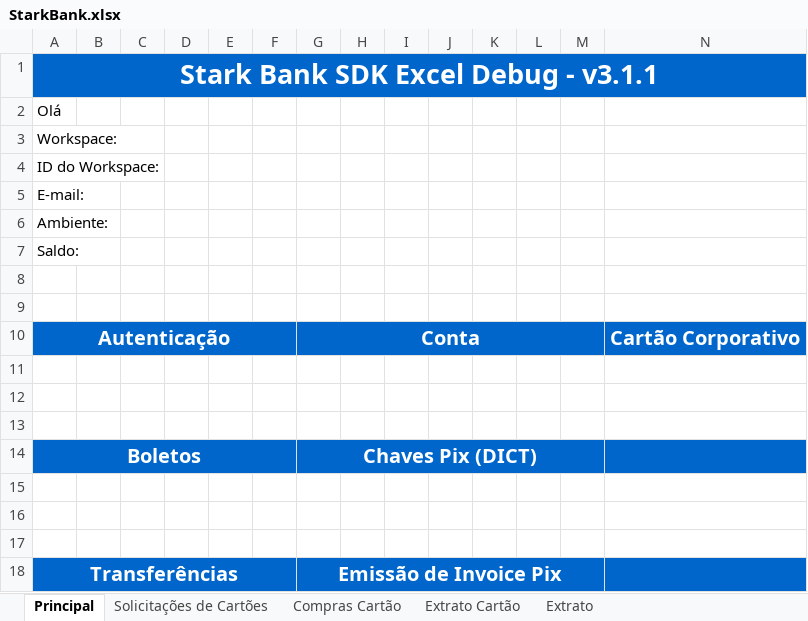
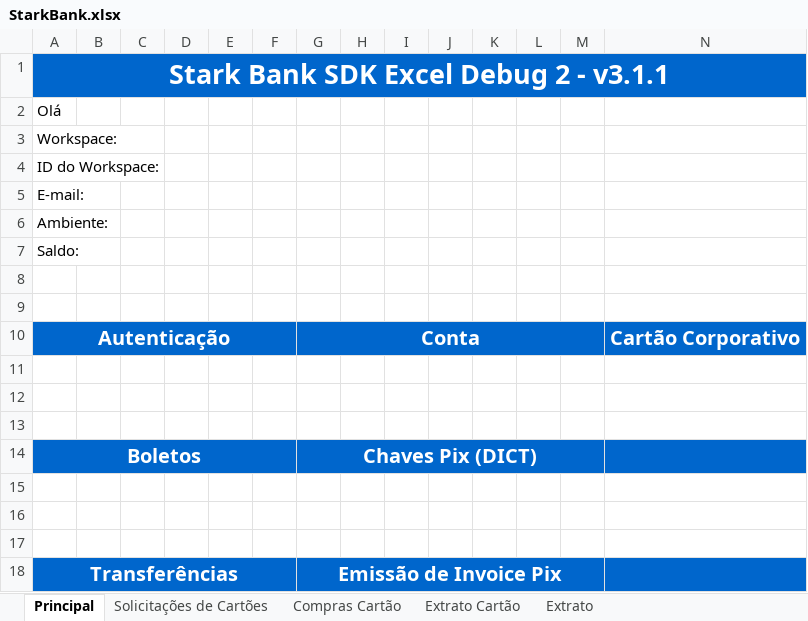
Before and after one commit to starkbank/sdk-excel, an Excel workbook: DotNetExcel/StarkBankExcel/StarkBank.xlsx, sheet Principal, drawn as a sheet; values as stored, in another font and other column widths than the file's, no borders; charts and pictures not drawn; the diff names each change by its address in the sheet, - before the commit and + after, or states it on an @@ line.

```diff
--- a/DotNetExcel/StarkBankExcel/StarkBank.xlsx (sheet Principal)
+++ b/DotNetExcel/StarkBankExcel/StarkBank.xlsx (sheet Principal)
-A1: Stark Bank SDK Excel Debug - v3.1.1
+A1: Stark Bank SDK Excel Debug 2 - v3.1.1
```
Also changed, not shown: 10 other files.
